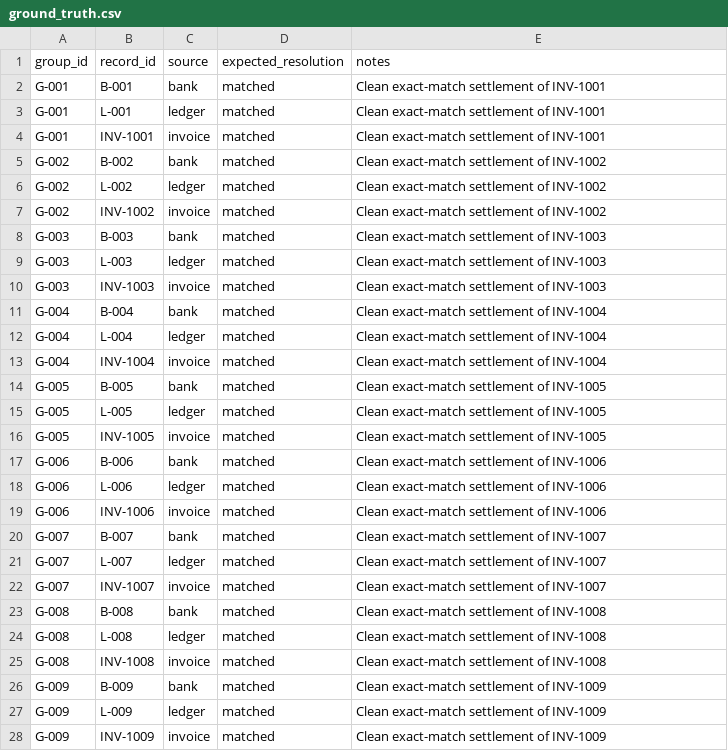
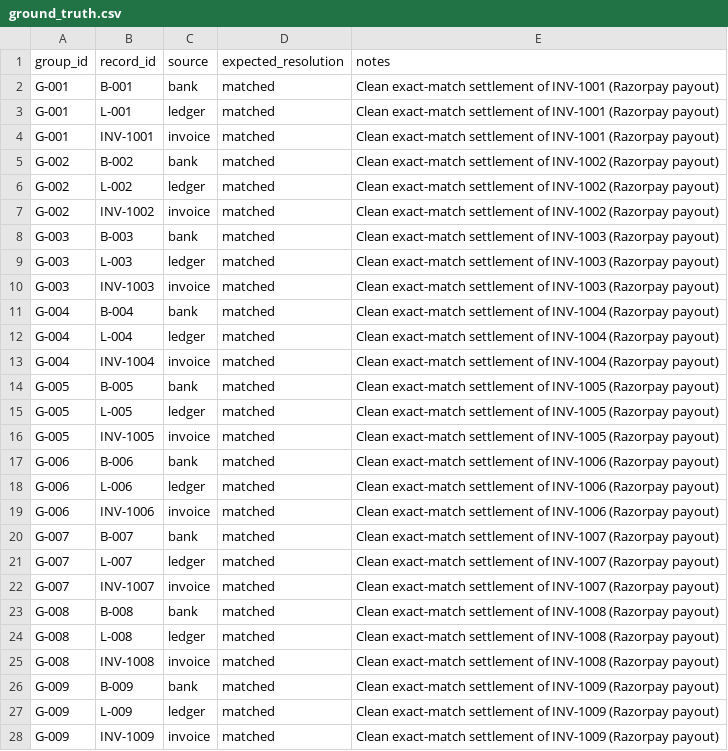
Before and after one commit to getdownandcode/ai-finance-controller, a CSV file: data/ground_truth.csv, drawn as a sheet; only a part is shown; the diff covers the shown part only.

Commit message:
feat: migrate entire platform to INR (₹) and Indian fintech ecosystem for Razorpay Buildathon

```diff
--- a/data/ground_truth.csv
+++ b/data/ground_truth.csv
@@ -1,28 +1,28 @@
 group_id,record_id,source,expected_resolution,notes
-G-001,B-001,bank,matched,Clean exact-match settlement of INV-1001
-G-001,L-001,ledger,matched,Clean exact-match settlement of INV-1001
-G-001,INV-1001,invoice,matched,Clean exact-match settlement of INV-1001
-G-002,B-002,bank,matched,Clean exact-match settlement of INV-1002
-G-002,L-002,ledger,matched,Clean exact-match settlement of INV-1002
-G-002,INV-1002,invoice,matched,Clean exact-match settlement of INV-1002
-G-003,B-003,bank,matched,Clean exact-match settlement of INV-1003
-G-003,L-003,ledger,matched,Clean exact-match settlement of INV-1003
-G-003,INV-1003,invoice,matched,Clean exact-match settlement of INV-1003
-G-004,B-004,bank,matched,Clean exact-match settlement of INV-1004
-G-004,L-004,ledger,matched,Clean exact-match settlement of INV-1004
-G-004,INV-1004,invoice,matched,Clean exact-match settlement of INV-1004
-G-005,B-005,bank,matched,Clean exact-match settlement of INV-1005
-G-005,L-005,ledger,matched,Clean exact-match settlement of INV-1005
-G-005,INV-1005,invoice,matched,Clean exact-match settlement of INV-1005
-G-006,B-006,bank,matched,Clean exact-match settlement of INV-1006
-G-006,L-006,ledger,matched,Clean exact-match settlement of INV-1006
-G-006,INV-1006,invoice,matched,Clean exact-match settlement of INV-1006
-G-007,B-007,bank,matched,Clean exact-match settlement of INV-1007
-G-007,L-007,ledger,matched,Clean exact-match settlement of INV-1007
-G-007,INV-1007,invoice,matched,Clean exact-match settlement of INV-1007
-G-008,B-008,bank,matched,Clean exact-match settlement of INV-1008
-G-008,L-008,ledger,matched,Clean exact-match settlement of INV-1008
-G-008,INV-1008,invoice,matched,Clean exact-match settlement of INV-1008
-G-009,B-009,bank,matched,Clean exact-match settlement of INV-1009
-G-009,L-009,ledger,matched,Clean exact-match settlement of INV-1009
-G-009,INV-1009,invoice,matched,Clean exact-match settlement of INV-1009
+G-001,B-001,bank,matched,Clean exact-match settlement of INV-1001 (Razorpay payout)
+G-001,L-001,ledger,matched,Clean exact-match settlement of INV-1001 (Razorpay payout)
+G-001,INV-1001,invoice,matched,Clean exact-match settlement of INV-1001 (Razorpay payout)
+G-002,B-002,bank,matched,Clean exact-match settlement of INV-1002 (Razorpay payout)
+G-002,L-002,ledger,matched,Clean exact-match settlement of INV-1002 (Razorpay payout)
+G-002,INV-1002,invoice,matched,Clean exact-match settlement of INV-1002 (Razorpay payout)
+G-003,B-003,bank,matched,Clean exact-match settlement of INV-1003 (Razorpay payout)
+G-003,L-003,ledger,matched,Clean exact-match settlement of INV-1003 (Razorpay payout)
+G-003,INV-1003,invoice,matched,Clean exact-match settlement of INV-1003 (Razorpay payout)
+G-004,B-004,bank,matched,Clean exact-match settlement of INV-1004 (Razorpay payout)
+G-004,L-004,ledger,matched,Clean exact-match settlement of INV-1004 (Razorpay payout)
+G-004,INV-1004,invoice,matched,Clean exact-match settlement of INV-1004 (Razorpay payout)
+G-005,B-005,bank,matched,Clean exact-match settlement of INV-1005 (Razorpay payout)
+G-005,L-005,ledger,matched,Clean exact-match settlement of INV-1005 (Razorpay payout)
+G-005,INV-1005,invoice,matched,Clean exact-match settlement of INV-1005 (Razorpay payout)
+G-006,B-006,bank,matched,Clean exact-match settlement of INV-1006 (Razorpay payout)
+G-006,L-006,ledger,matched,Clean exact-match settlement of INV-1006 (Razorpay payout)
+G-006,INV-1006,invoice,matched,Clean exact-match settlement of INV-1006 (Razorpay payout)
+G-007,B-007,bank,matched,Clean exact-match settlement of INV-1007 (Razorpay payout)
+G-007,L-007,ledger,matched,Clean exact-match settlement of INV-1007 (Razorpay payout)
+G-007,INV-1007,invoice,matched,Clean exact-match settlement of INV-1007 (Razorpay payout)
+G-008,B-008,bank,matched,Clean exact-match settlement of INV-1008 (Razorpay payout)
+G-008,L-008,ledger,matched,Clean exact-match settlement of INV-1008 (Razorpay payout)
+G-008,INV-1008,invoice,matched,Clean exact-match settlement of INV-1008 (Razorpay payout)
+G-009,B-009,bank,matched,Clean exact-match settlement of INV-1009 (Razorpay payout)
+G-009,L-009,ledger,matched,Clean exact-match settlement of INV-1009 (Razorpay payout)
+G-009,INV-1009,invoice,matched,Clean exact-match settlement of INV-1009 (Razorpay payout)
```
Also changed, not shown: 42 edited cells elsewhere in this file, data/bank_feed.csv, data/invoices.csv, 6 other files.
